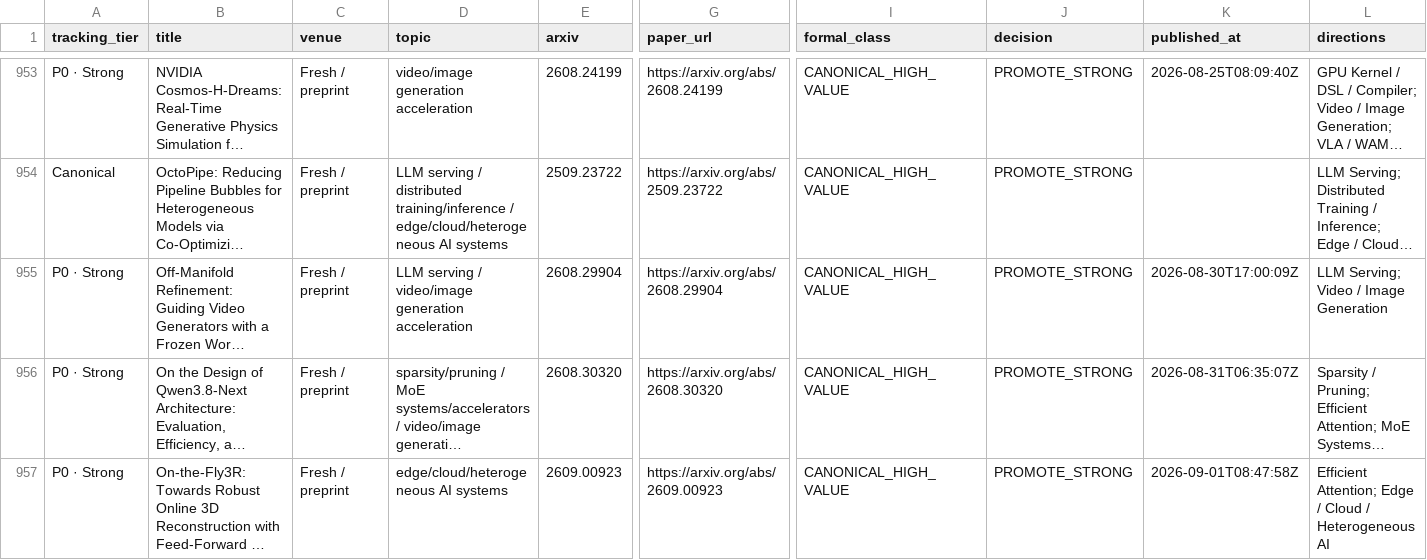
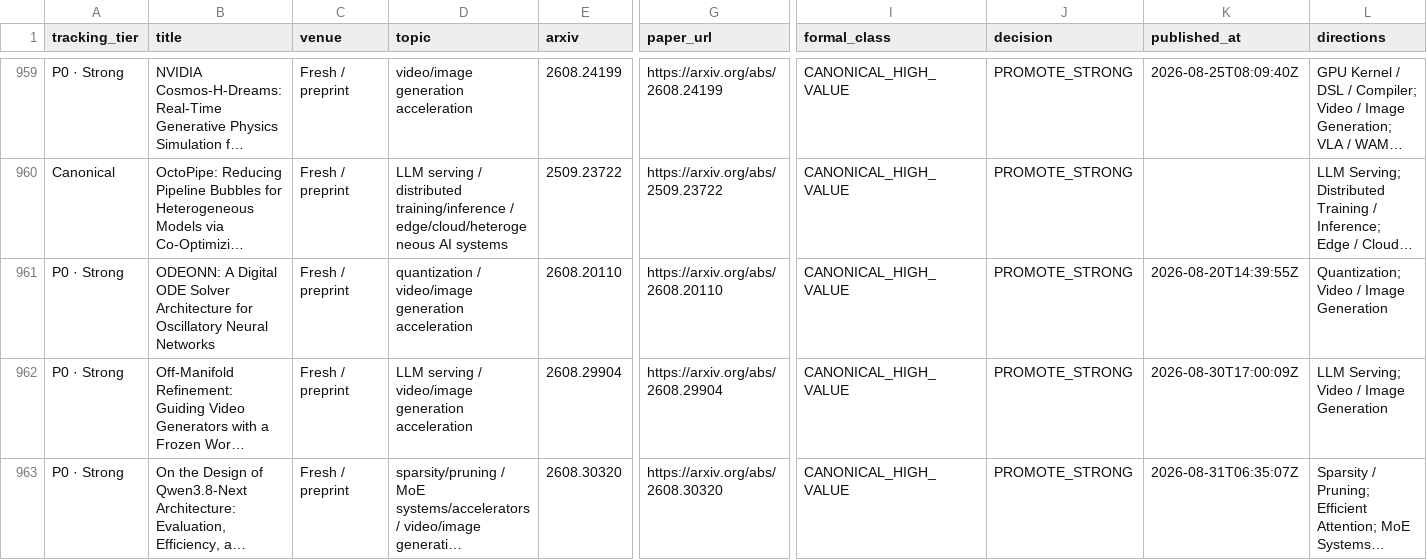
Before and after one commit to WangZhican/efficient-ml-landscape, a CSV file: data/papers.csv, drawn as a sheet; only a part is shown, gaps mark what is left out; the shorter side is filled out with more unchanged rows; long unchanged cells end in …; rows hold the shown columns only; the diff covers the shown part only; the diff names each change by its address in the sheet, - before the commit and + after, or states it on an @@ line.

```diff
--- a/data/papers.csv
+++ b/data/papers.csv
+row 961: P0 · Strong | ODEONN: A Digital ODE Solver Architecture for Oscillatory Neural Networks | Fresh / preprint | quantization / video/image generation acceleration | 2608.20110 | https://arxiv.org/abs/2608.20110 | CANONICAL_HIGH_VALUE | PROMOTE_STRONG | 2026-08-20T14:39:55Z | Quantization; Video / Image Generation
```
Also changed, not shown: 11 added rows elsewhere in this file, 24 other files.
